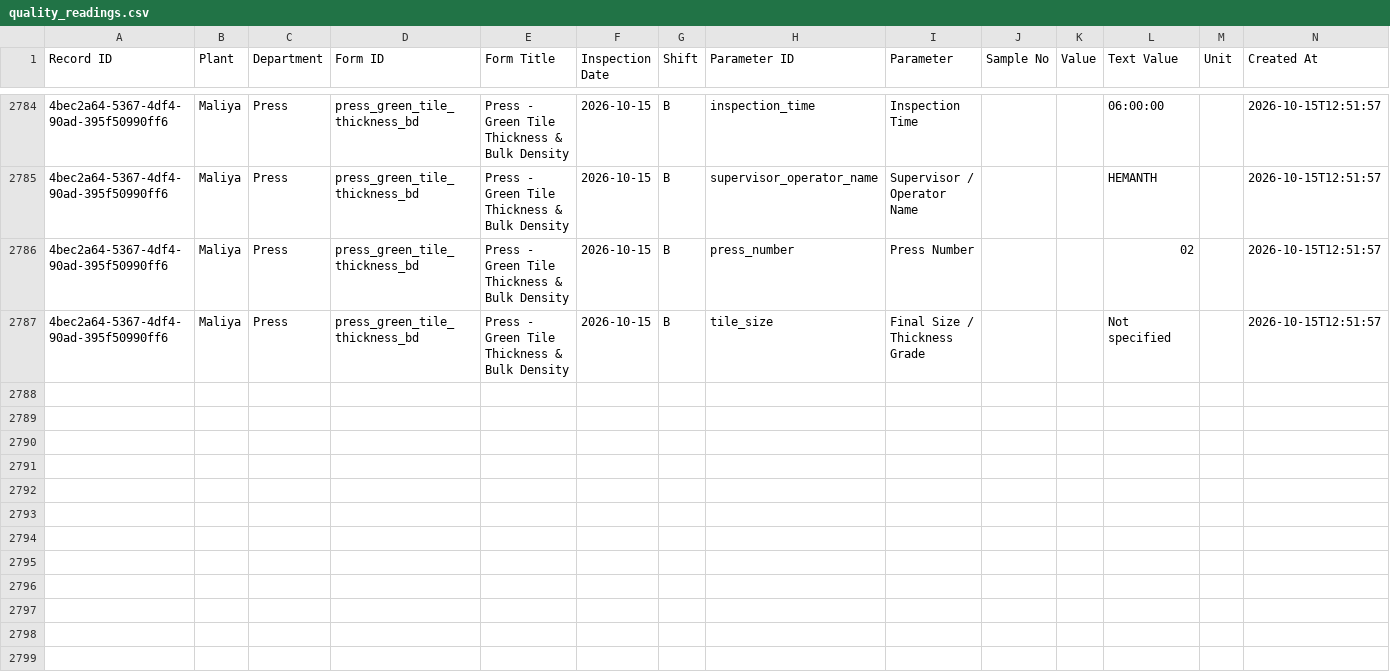
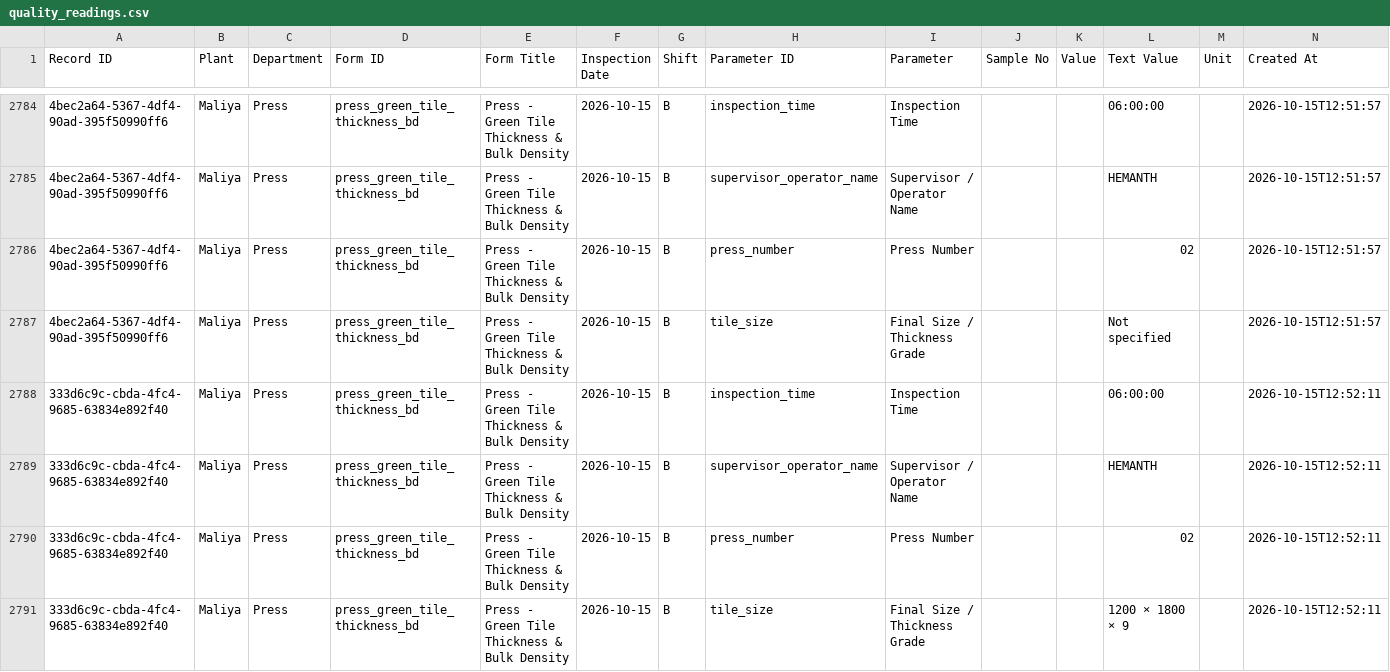
Before and after one commit to data-analyst-simpolo/SPC-Analysis, a CSV file: data/quality_readings.csv, drawn as a sheet; only a part is shown, gaps mark what is left out; the diff names each change by its address in the sheet, - before the commit and + after, or states it on an @@ line.

Commit message:
Append SPC inspection

```diff
--- a/data/quality_readings.csv
+++ b/data/quality_readings.csv
+row 2788: 333d6c9c-cbda-4fc4-9685-63834e892f40 | Maliya | Press | press_green_tile_thickness_bd | Press - Green Tile Thickness & Bulk Density | 2026-10-15 | B | inspection_time | Inspection Time |  |  | 06:00:00 |  | 2026-10-15T12:52:11
+row 2789: 333d6c9c-cbda-4fc4-9685-63834e892f40 | Maliya | Press | press_green_tile_thickness_bd | Press - Green Tile Thickness & Bulk Density | 2026-10-15 | B | supervisor_operator_name | Supervisor / Operator Name |  |  | HEMANTH |  | 2026-10-15T12:52:11
+row 2790: 333d6c9c-cbda-4fc4-9685-63834e892f40 | Maliya | Press | press_green_tile_thickness_bd | Press - Green Tile Thickness & Bulk Density | 2026-10-15 | B | press_number | Press Number |  |  | 02 |  | 2026-10-15T12:52:11
+row 2791: 333d6c9c-cbda-4fc4-9685-63834e892f40 | Maliya | Press | press_green_tile_thickness_bd | Press - Green Tile Thickness & Bulk Density | 2026-10-15 | B | tile_size | Final Size / Thickness Grade |  |  | 1200 × 1800 × 9 |  | 2026-10-15T12:52:11
```
